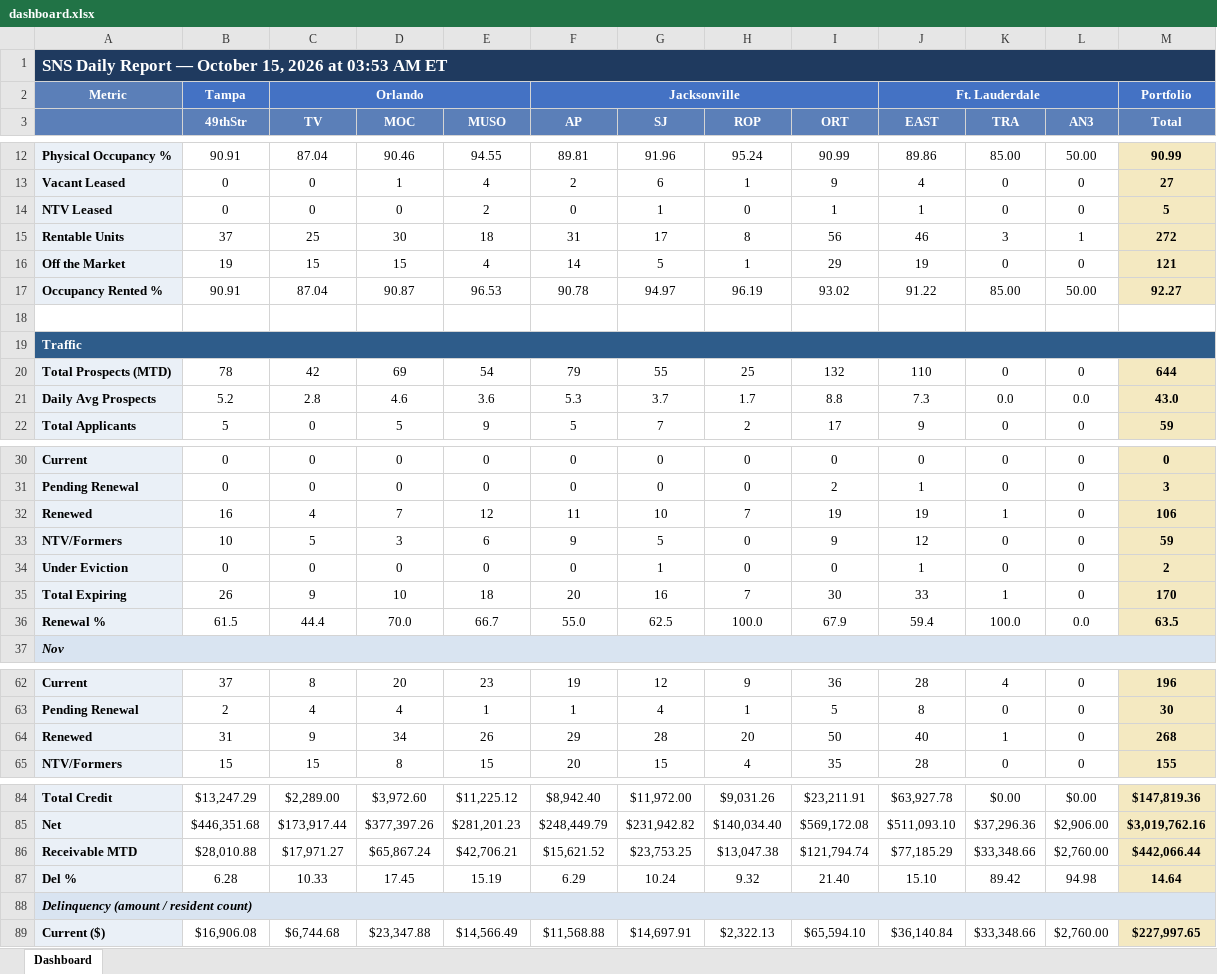
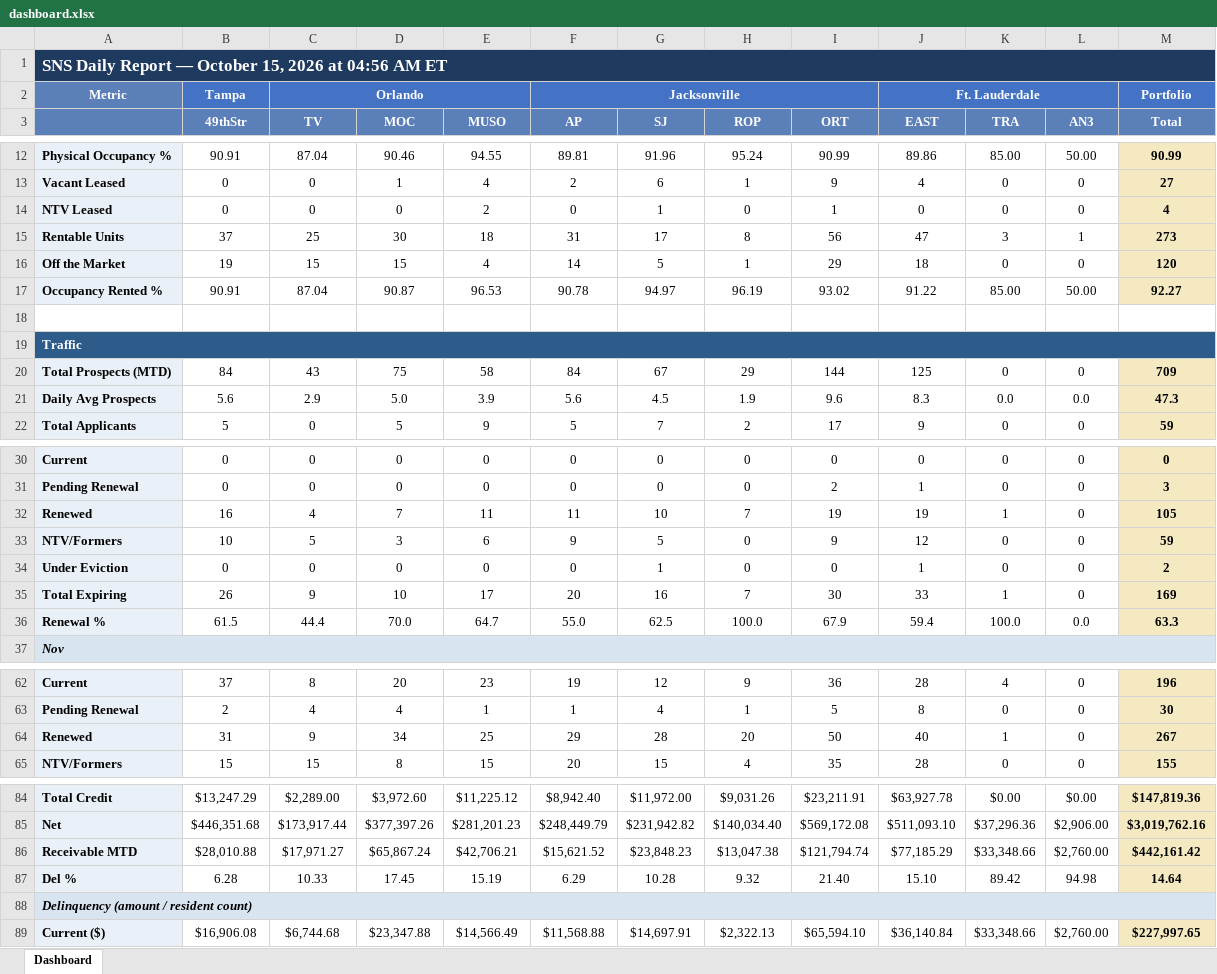
Before and after one commit to ymi-flowing/sns-daily-report, an Excel workbook: dashboard.xlsx, sheet Dashboard, drawn as a sheet; only a part is shown, gaps mark what is left out; values as stored, in another font and other column widths than the file's, no borders; removed rows and columns are numbered as before the commit, all else as after; the diff names each change by its address in the sheet, - before the commit and + after, or states it on an @@ line.

```diff
--- a/dashboard.xlsx (sheet Dashboard)
+++ b/dashboard.xlsx (sheet Dashboard)
-A1: …2026 at 03:53 AM ET
+A1: …2026 at 04:56 AM ET
-J14 (EAST): 1
+J14 (EAST): 0
-M14 (Total): 5
+M14 (Total): 4
-J15 (EAST): 46
+J15 (EAST): 47
-M15 (Total): 272
+M15 (Total): 273
-J16 (EAST): 19
+J16 (EAST): 18
-M16 (Total): 121
+M16 (Total): 120
-row 20: Total Prospects (MTD) | 78 | 42 | 69 | 54 | 79 | 55 | 25 | 132 | 110 | 0 | 0 | 644
-row 21: Daily Avg Prospects | 5.2 | 2.8 | 4.6 | 3.6 | 5.3 | 3.7 | 1.7 | 8.8 | 7.3 | 0.0 | 0.0 | 43.0
+row 20: Total Prospects (MTD) | 84 | 43 | 75 | 58 | 84 | 67 | 29 | 144 | 125 | 0 | 0 | 709
+row 21: Daily Avg Prospects | 5.6 | 2.9 | 5.0 | 3.9 | 5.6 | 4.5 | 1.9 | 9.6 | 8.3 | 0.0 | 0.0 | 47.3
-E32 (MUSO): 12
+E32 (MUSO): 11
-M32 (Total): 106
+M32 (Total): 105
-E35 (MUSO): 18
+E35 (MUSO): 17
-M35 (Total): 170
+M35 (Total): 169
-E36 (MUSO): 66.7
+E36 (MUSO): 64.7
-M36 (Total): 63.5
+M36 (Total): 63.3
-E64 (MUSO): 26
+E64 (MUSO): 25
-M64 (Total): 268
+M64 (Total): 267
-G86 (SJ): $23,753.25
+G86 (SJ): $23,848.23
-M86 (Total): $442,066.44
+M86 (Total): $442,161.42
-G87 (SJ): 10.24
+G87 (SJ): 10.28
```
Also changed, not shown: 2 other files.
